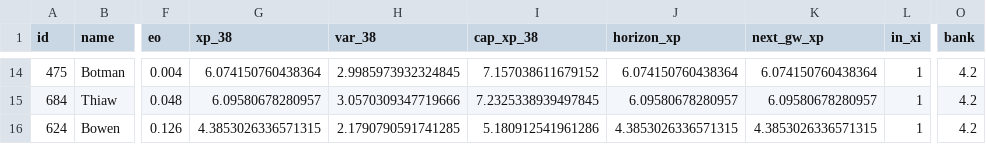
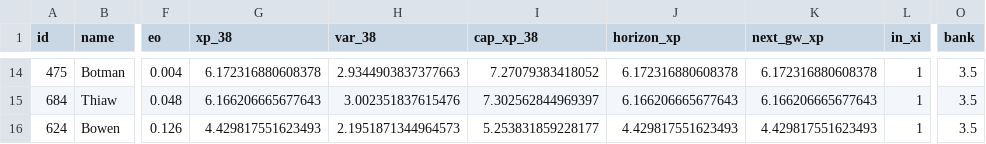
Before and after one commit to truong-tt/fpl-ml-manager, a CSV file: data/processed/squad_snapshot.csv, drawn as a sheet; only a part is shown, gaps mark what is left out; the diff covers the shown part only; the diff names each change by its address in the sheet, - before the commit and + after, or states it on an @@ line.

```diff
--- a/data/processed/squad_snapshot.csv
+++ b/data/processed/squad_snapshot.csv
-G14 (xp_38): 6.074150760438364
+G14 (xp_38): 6.172316880608378
-H14 (var_38): 2.9985973932324845
+H14 (var_38): 2.9344903837377663
-I14 (cap_xp_38): 7.157038611679152
+I14 (cap_xp_38): 7.27079383418052
-J14 (horizon_xp): 6.074150760438364
+J14 (horizon_xp): 6.172316880608378
-K14 (next_gw_xp): 6.074150760438364
+K14 (next_gw_xp): 6.172316880608378
-O14:O16 (bank): 4.2
+O14:O16 (bank): 3.5
-G15 (xp_38): 6.09580678280957
+G15 (xp_38): 6.166206665677643
-H15 (var_38): 3.0570309347719666
+H15 (var_38): 3.002351837615476
-I15 (cap_xp_38): 7.2325338939497845
+I15 (cap_xp_38): 7.302562844969397
-J15 (horizon_xp): 6.09580678280957
+J15 (horizon_xp): 6.166206665677643
-K15 (next_gw_xp): 6.09580678280957
+K15 (next_gw_xp): 6.166206665677643
-G16 (xp_38): 4.3853026336571315
+G16 (xp_38): 4.429817551623493
-H16 (var_38): 2.1790790591741285
+H16 (var_38): 2.1951871344964573
-I16 (cap_xp_38): 5.180912541961286
+I16 (cap_xp_38): 5.253831859228177
-J16 (horizon_xp): 4.3853026336571315
+J16 (horizon_xp): 4.429817551623493
-K16 (next_gw_xp): 4.3853026336571315
+K16 (next_gw_xp): 4.429817551623493
```
Also changed, not shown: 3 added rows, 3 removed rows and 60 edited cells elsewhere in this file, data/fixture_lambdas.csv, data/fixtures.csv, 3 other files.
